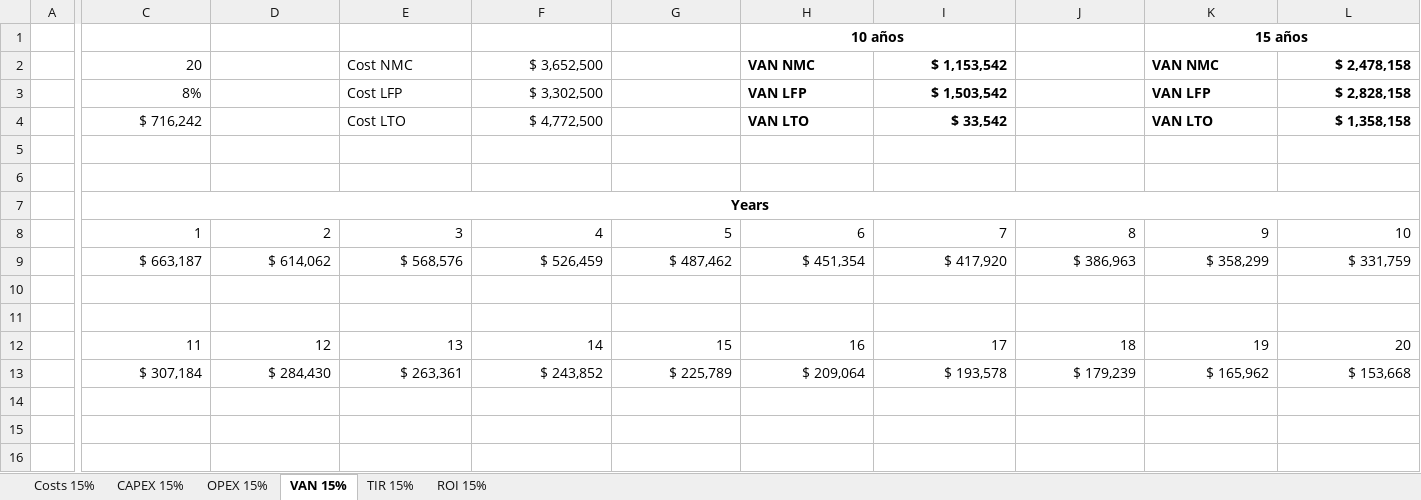
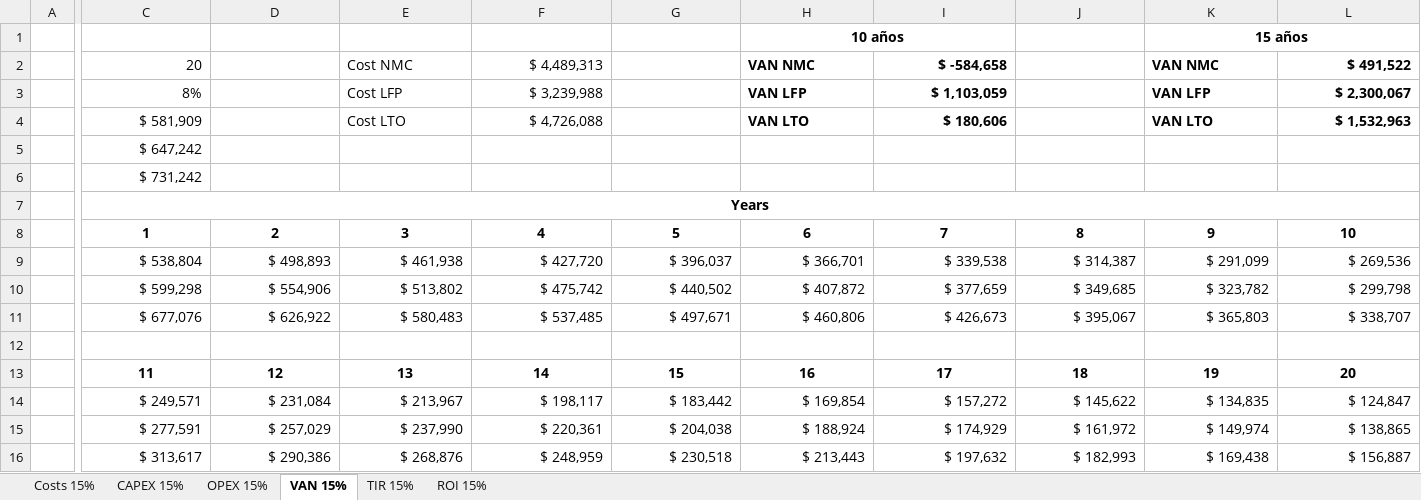
Before and after one commit to LEOSZ8/Tesis_Msc_LSZ, an Excel workbook: 02_Codigo/04_BattBankDesign/01_codes/01_Pnom015/CAPEX_OPEX_ROI_15.xlsx, sheet VAN 15%, drawn as a sheet; only a part is shown, gaps mark what is left out; values as stored, in another font and other column widths than the file's, no borders; removed rows and columns are numbered as before the commit, all else as after; rows hold the shown columns only; the diff covers the shown part only; the diff names each change by its address in the sheet, - before the commit and + after, or states it on an @@ line.

```diff
--- a/02_Codigo/04_BattBankDesign/01_codes/01_Pnom015/CAPEX_OPEX_ROI_15.xlsx (sheet VAN 15%)
+++ b/02_Codigo/04_BattBankDesign/01_codes/01_Pnom015/CAPEX_OPEX_ROI_15.xlsx (sheet VAN 15%)
-F2: $ 3,652,500
+F2: $ 4,489,313
-I2: $ 1,153,542
+I2: $ -584,658
-L2: $ 2,478,158
+L2: $ 491,522
-F3: $ 3,302,500
+F3: $ 3,239,988
-I3: $ 1,503,542
+I3: $ 1,103,059
-L3: $ 2,828,158
+L3: $ 2,300,067
-row 4:  | $ 716,242 |  | Cost LTO | $ 4,772,500 |  | VAN LTO | $ 33,542 |  | VAN LTO | $ 1,358,158
-row 4: (empty)
+row 4:  | $ 581,909 |  | Cost LTO | $ 4,726,088 |  | VAN LTO | $ 180,606 |  | VAN LTO | $ 1,532,963
-row 5: (empty)
+row 5:  | $ 647,242
+row 6:  | $ 731,242
@@ C8:L8 bold: off → on, alignment: right → center @@
-row 9:  | $ 663,187 | $ 614,062 | $ 568,576 | $ 526,459 | $ 487,462 | $ 451,354 | $ 417,920 | $ 386,963 | $ 358,299 | $ 331,759
-row 9: (empty)
+row 9:  | $ 538,804 | $ 498,893 | $ 461,938 | $ 427,720 | $ 396,037 | $ 366,701 | $ 339,538 | $ 314,387 | $ 291,099 | $ 269,536
+row 10:  | $ 599,298 | $ 554,906 | $ 513,802 | $ 475,742 | $ 440,502 | $ 407,872 | $ 377,659 | $ 349,685 | $ 323,782 | $ 299,798
+row 11:  | $ 677,076 | $ 626,922 | $ 580,483 | $ 537,485 | $ 497,671 | $ 460,806 | $ 426,673 | $ 395,067 | $ 365,803 | $ 338,707
@@ C13:L13 bold: off → on, alignment: right → center @@
-row 13:  | $ 307,184 | $ 284,430 | $ 263,361 | $ 243,852 | $ 225,789 | $ 209,064 | $ 193,578 | $ 179,239 | $ 165,962 | $ 153,668
+row 14:  | $ 249,571 | $ 231,084 | $ 213,967 | $ 198,117 | $ 183,442 | $ 169,854 | $ 157,272 | $ 145,622 | $ 134,835 | $ 124,847
+row 15:  | $ 277,591 | $ 257,029 | $ 237,990 | $ 220,361 | $ 204,038 | $ 188,924 | $ 174,929 | $ 161,972 | $ 149,974 | $ 138,865
+row 16:  | $ 313,617 | $ 290,386 | $ 268,876 | $ 248,959 | $ 230,518 | $ 213,443 | $ 197,632 | $ 182,993 | $ 169,438 | $ 156,887
```
Also changed, not shown: 2 edited cells elsewhere in this sheet, sheet ROI 15%, sheet TIR 15%, sheet OPEX 15%, sheet Costs 15%, sheet CAPEX 15%, 02_Codigo/04_BattBankDesign/01_codes/01_Pnom015/01_Diseño_banco_batt_015.xlsx, 02_Codigo/04_BattBankDesign/01_codes/02_Pnom025/CAPEX_OPEX_ROI_25.xlsx, 13 other files.
